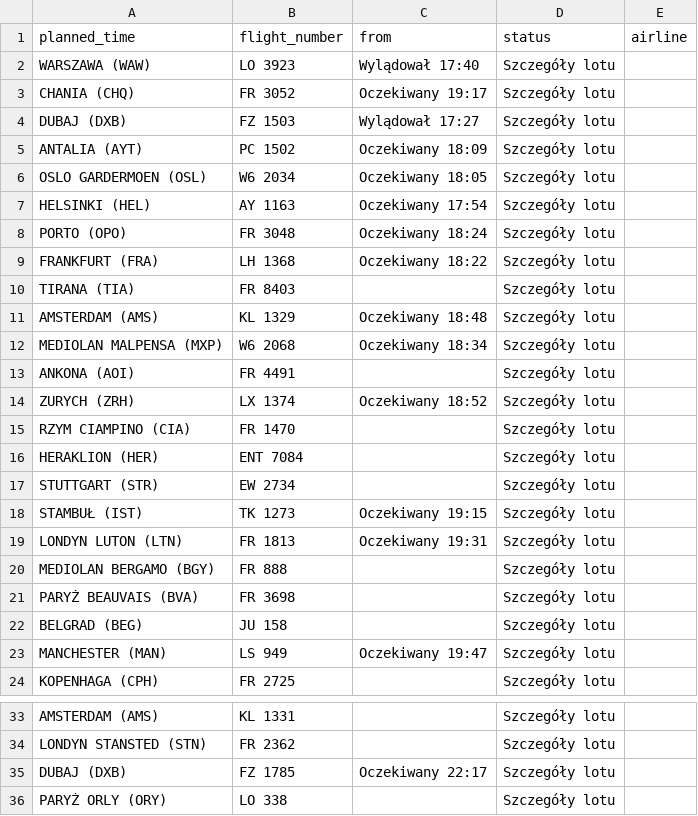
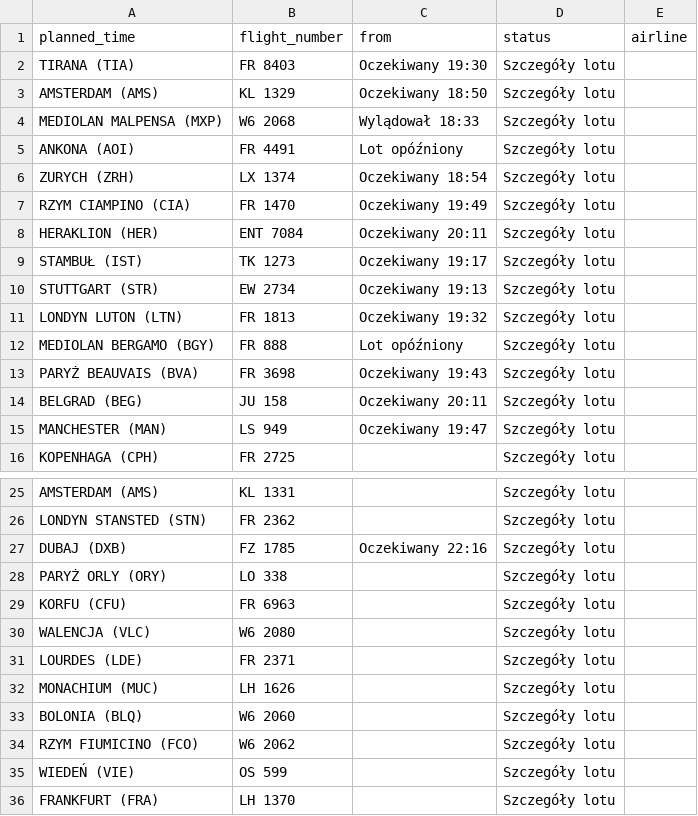
Before and after one commit to przemyslawbaran2993-droid/codex-test, a CSV file: data/arrivals.csv, drawn as a sheet; only a part is shown, gaps mark what is left out; the shorter side is filled out with more unchanged rows.

```diff
--- a/data/arrivals.csv
+++ b/data/arrivals.csv
@@ -1,23 +1,15 @@
 planned_time;flight_number;from;status;airline
-WARSZAWA (WAW);LO 3923;Wylądował 17:40;Szczegóły lotu;
-CHANIA (CHQ);FR 3052;Oczekiwany 19:17;Szczegóły lotu;
-DUBAJ (DXB);FZ 1503;Wylądował 17:27;Szczegóły lotu;
-ANTALIA (AYT);PC 1502;Oczekiwany 18:09;Szczegóły lotu;
-OSLO GARDERMOEN (OSL);W6 2034;Oczekiwany 18:05;Szczegóły lotu;
-HELSINKI (HEL);AY 1163;Oczekiwany 17:54;Szczegóły lotu;
-PORTO (OPO);FR 3048;Oczekiwany 18:24;Szczegóły lotu;
-FRANKFURT (FRA);LH 1368;Oczekiwany 18:22;Szczegóły lotu;
-TIRANA (TIA);FR 8403;;Szczegóły lotu;
-AMSTERDAM (AMS);KL 1329;Oczekiwany 18:48;Szczegóły lotu;
-MEDIOLAN MALPENSA (MXP);W6 2068;Oczekiwany 18:34;Szczegóły lotu;
-ANKONA (AOI);FR 4491;;Szczegóły lotu;
-ZURYCH (ZRH);LX 1374;Oczekiwany 18:52;Szczegóły lotu;
-RZYM CIAMPINO (CIA);FR 1470;;Szczegóły lotu;
-HERAKLION (HER);ENT 7084;;Szczegóły lotu;
-STUTTGART (STR);EW 2734;;Szczegóły lotu;
-STAMBUŁ (IST);TK 1273;Oczekiwany 19:15;Szczegóły lotu;
-LONDYN LUTON (LTN);FR 1813;Oczekiwany 19:31;Szczegóły lotu;
-MEDIOLAN BERGAMO (BGY);FR 888;;Szczegóły lotu;
-PARYŻ BEAUVAIS (BVA);FR 3698;;Szczegóły lotu;
-BELGRAD (BEG);JU 158;;Szczegóły lotu;
+TIRANA (TIA);FR 8403;Oczekiwany 19:30;Szczegóły lotu;
+AMSTERDAM (AMS);KL 1329;Oczekiwany 18:50;Szczegóły lotu;
+MEDIOLAN MALPENSA (MXP);W6 2068;Wylądował 18:33;Szczegóły lotu;
+ANKONA (AOI);FR 4491;Lot opóźniony;Szczegóły lotu;
+ZURYCH (ZRH);LX 1374;Oczekiwany 18:54;Szczegóły lotu;
+RZYM CIAMPINO (CIA);FR 1470;Oczekiwany 19:49;Szczegóły lotu;
+HERAKLION (HER);ENT 7084;Oczekiwany 20:11;Szczegóły lotu;
+STAMBUŁ (IST);TK 1273;Oczekiwany 19:17;Szczegóły lotu;
+STUTTGART (STR);EW 2734;Oczekiwany 19:13;Szczegóły lotu;
+LONDYN LUTON (LTN);FR 1813;Oczekiwany 19:32;Szczegóły lotu;
+MEDIOLAN BERGAMO (BGY);FR 888;Lot opóźniony;Szczegóły lotu;
+PARYŻ BEAUVAIS (BVA);FR 3698;Oczekiwany 19:43;Szczegóły lotu;
+BELGRAD (BEG);JU 158;Oczekiwany 20:11;Szczegóły lotu;
 MANCHESTER (MAN);LS 949;Oczekiwany 19:47;Szczegóły lotu;
@@ -34,3 +26,3 @@ AMSTERDAM (AMS);KL 1331;;Szczegóły lotu;
 LONDYN STANSTED (STN);FR 2362;;Szczegóły lotu;
-DUBAJ (DXB);FZ 1785;Oczekiwany 22:17;Szczegóły lotu;
+DUBAJ (DXB);FZ 1785;Oczekiwany 22:16;Szczegóły lotu;
 PARYŻ ORLY (ORY);LO 338;;Szczegóły lotu;
```
